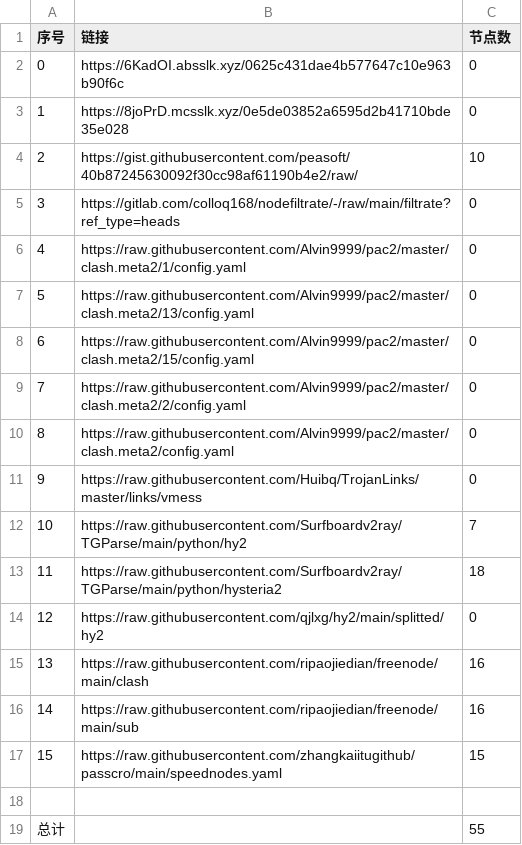
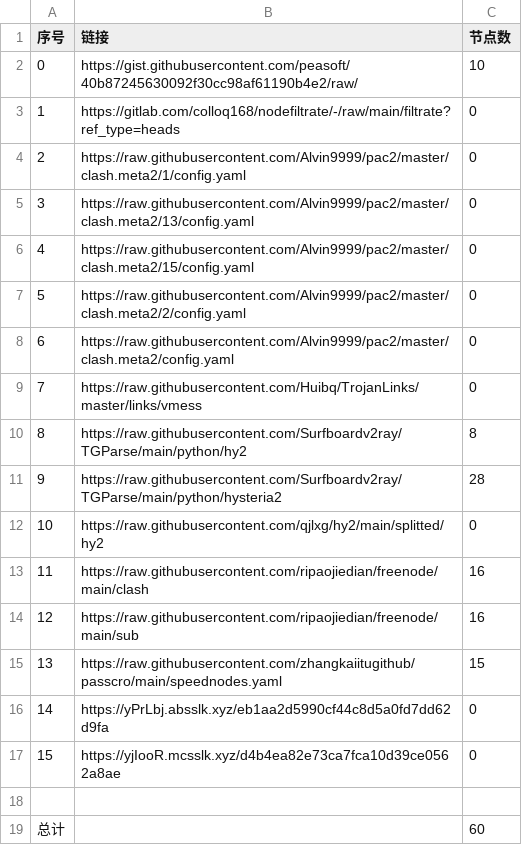
Before and after one commit to suanxidanian/NoMoreWalls, a CSV file: list_result.csv, drawn as a sheet; removed rows and columns are numbered as before the commit, all else as after; the diff names each change by its address in the sheet, - before the commit and + after, or states it on an @@ line.

```diff
--- a/list_result.csv
+++ b/list_result.csv
-row 2: 0 | https://6KadOI.absslk.xyz/0625c431dae4b577647c10e963b90f6c | 0
-row 3: 1 | https://8joPrD.mcsslk.xyz/0e5de03852a6595d2b41710bde35e028 | 0
@@ column A (序号) renumbered between rows 2 and 15 @@
-C10 (节点数): 7
+C10 (节点数): 8
-C11 (节点数): 18
+C11 (节点数): 28
+row 16: 14 | https://yPrLbj.absslk.xyz/eb1aa2d5990cf44c8d5a0fd7dd62d9fa | 0
+row 17: 15 | https://yjIooR.mcsslk.xyz/d4b4ea82e73ca7fca10d39ce0562a8ae | 0
-C19 (节点数): 55
+C19 (节点数): 60
```
Also changed, not shown: 8 other files.
